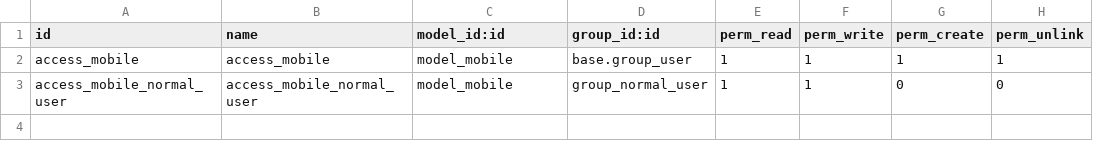
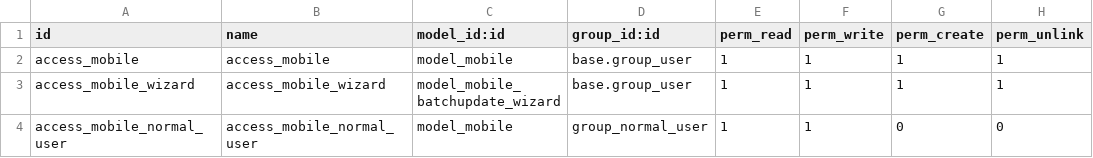
Before and after one commit to Vantoancodegym/mobile_manage_odoo, a CSV file: addons/mobile/security/ir.model.access.csv, drawn as a sheet; the diff names each change by its address in the sheet, - before the commit and + after, or states it on an @@ line.

Commit message:
create wizard batchupdate

```diff
--- a/addons/mobile/security/ir.model.access.csv
+++ b/addons/mobile/security/ir.model.access.csv
+row 3: access_mobile_wizard | access_mobile_wizard | model_mobile_batchupdate_wizard | base.group_user | 1 | 1 | 1 | 1
```
Also changed, not shown: 5 other files.
